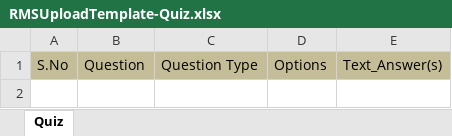
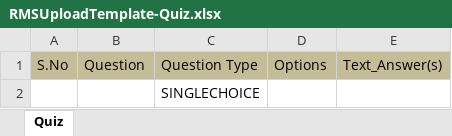
Before and after one commit to BNB-CODE/rmsapp.rmssysapi, an Excel workbook: rmsapp.rmssysapi.service/Resources/UploadTemplates/RMSUploadTemplate-Quiz.xlsx, sheet Quiz, drawn as a sheet; values as stored, in another font and other column widths than the file's, no borders; the diff names each change by its address in the sheet, - before the commit and + after, or states it on an @@ line.

Commit message:
Updated Swarupa's Code

```diff
--- a/rmsapp.rmssysapi.service/Resources/UploadTemplates/RMSUploadTemplate-Quiz.xlsx (sheet Quiz)
+++ b/rmsapp.rmssysapi.service/Resources/UploadTemplates/RMSUploadTemplate-Quiz.xlsx (sheet Quiz)
+row 2:  |  | SINGLECHOICE
```
